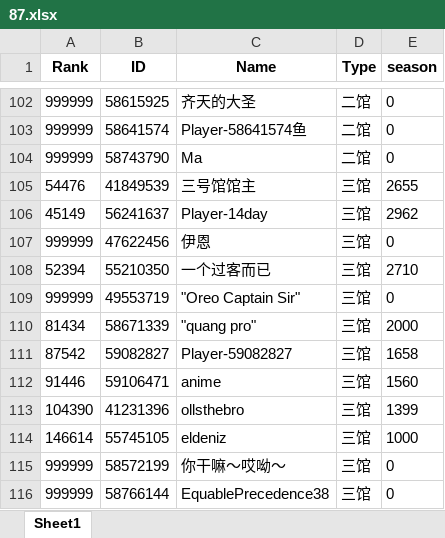
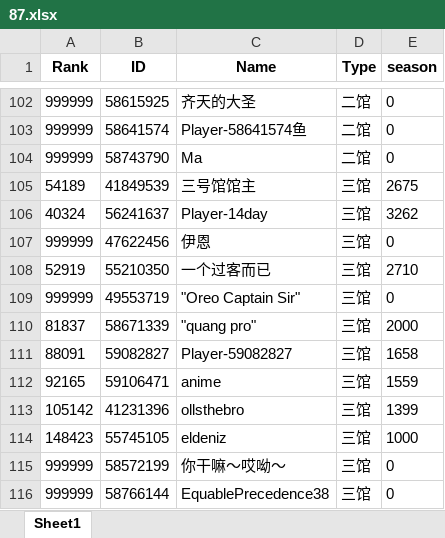
Before and after one commit to CTWYouYu/ZGX_Public, an Excel workbook: Season_Trophies/87.xlsx, sheet Sheet1, drawn as a sheet; only a part is shown, gaps mark what is left out; values as stored, in another font and other column widths than the file's, no borders; the diff covers the shown part only; the diff names each change by its address in the sheet, - before the commit and + after, or states it on an @@ line.

```diff
--- a/Season_Trophies/87.xlsx (sheet Sheet1)
+++ b/Season_Trophies/87.xlsx (sheet Sheet1)
-A105 (Rank): 54476
+A105 (Rank): 54189
-E105 (season): 2655
+E105 (season): 2675
-A106 (Rank): 45149
+A106 (Rank): 40324
-E106 (season): 2962
+E106 (season): 3262
-A108 (Rank): 52394
+A108 (Rank): 52919
-A110 (Rank): 81434
+A110 (Rank): 81837
-A111 (Rank): 87542
+A111 (Rank): 88091
-A112 (Rank): 91446
+A112 (Rank): 92165
-E112 (season): 1560
+E112 (season): 1559
-A113 (Rank): 104390
+A113 (Rank): 105142
-A114 (Rank): 146614
+A114 (Rank): 148423
```
Also changed, not shown: 15 added rows, 15 removed rows and 128 edited cells elsewhere in this sheet, Season_Trophies/81.xlsx, Season_Trophies/82.xlsx, 5 other files.
